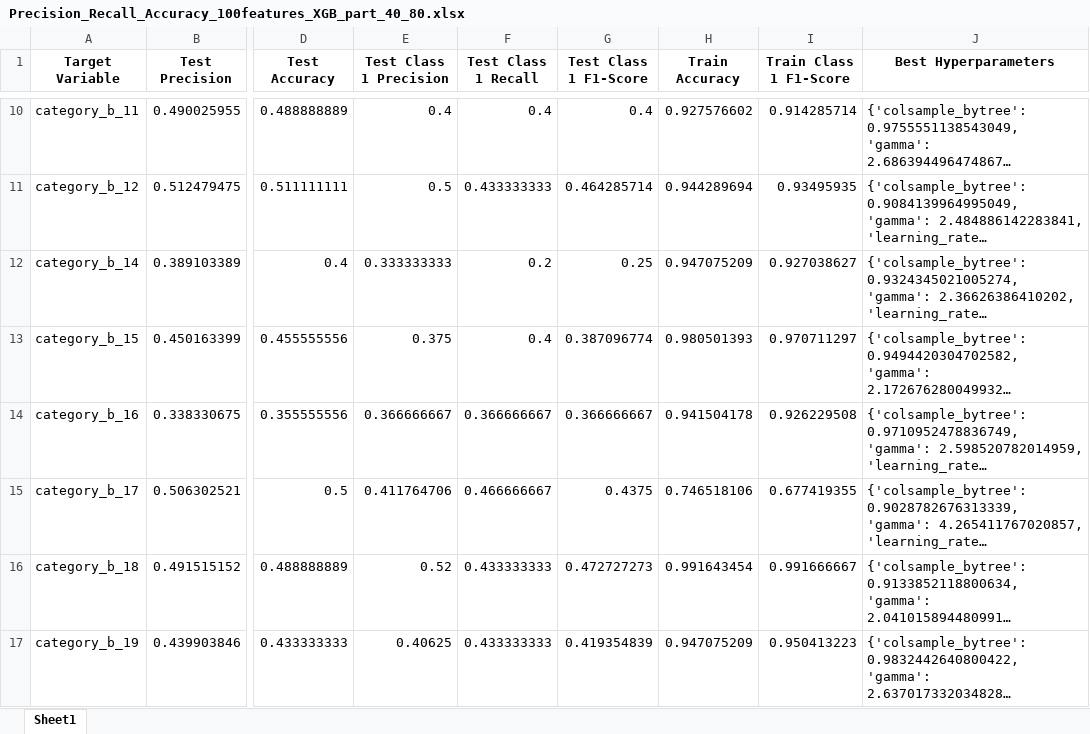
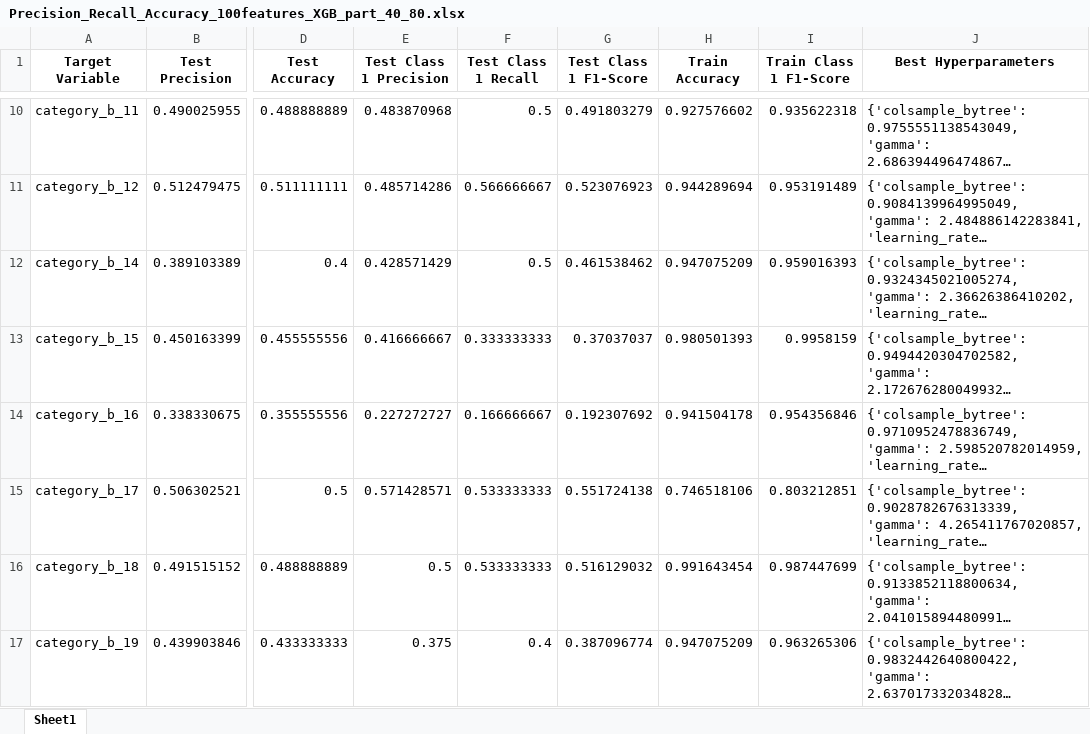
Before and after one commit to pikapika-qiu/CRC_image, an Excel workbook: Best_features_XGboost_results/Precision_Recall_Accuracy_100features_XGB_part_40_80.xlsx, sheet Sheet1, drawn as a sheet; only a part is shown, gaps mark what is left out; long unchanged cells end in …; values as stored, in another font and other column widths than the file's, no borders; the diff covers the shown part only; the diff names each change by its address in the sheet, - before the commit and + after, or states it on an @@ line.

```diff
--- a/Best_features_XGboost_results/Precision_Recall_Accuracy_100features_XGB_part_40_80.xlsx (sheet Sheet1)
+++ b/Best_features_XGboost_results/Precision_Recall_Accuracy_100features_XGB_part_40_80.xlsx (sheet Sheet1)
-E10 (Test Class 1 Precision): 0.4
+E10 (Test Class 1 Precision): 0.483870968
-F10 (Test Class 1 Recall): 0.4
+F10 (Test Class 1 Recall): 0.5
-G10 (Test Class 1 F1-Score): 0.4
+G10 (Test Class 1 F1-Score): 0.491803279
-I10 (Train Class 1 F1-Score): 0.914285714
+I10 (Train Class 1 F1-Score): 0.935622318
-E11 (Test Class 1 Precision): 0.5
+E11 (Test Class 1 Precision): 0.485714286
-F11 (Test Class 1 Recall): 0.433333333
+F11 (Test Class 1 Recall): 0.566666667
-G11 (Test Class 1 F1-Score): 0.464285714
+G11 (Test Class 1 F1-Score): 0.523076923
-I11 (Train Class 1 F1-Score): 0.93495935
+I11 (Train Class 1 F1-Score): 0.953191489
-E12 (Test Class 1 Precision): 0.333333333
+E12 (Test Class 1 Precision): 0.428571429
-F12 (Test Class 1 Recall): 0.2
+F12 (Test Class 1 Recall): 0.5
-G12 (Test Class 1 F1-Score): 0.25
+G12 (Test Class 1 F1-Score): 0.461538462
-I12 (Train Class 1 F1-Score): 0.927038627
+I12 (Train Class 1 F1-Score): 0.959016393
-E13 (Test Class 1 Precision): 0.375
+E13 (Test Class 1 Precision): 0.416666667
-F13 (Test Class 1 Recall): 0.4
+F13 (Test Class 1 Recall): 0.333333333
-G13 (Test Class 1 F1-Score): 0.387096774
+G13 (Test Class 1 F1-Score): 0.37037037
-I13 (Train Class 1 F1-Score): 0.970711297
+I13 (Train Class 1 F1-Score): 0.9958159
-E14 (Test Class 1 Precision): 0.366666667
+E14 (Test Class 1 Precision): 0.227272727
-F14 (Test Class 1 Recall): 0.366666667
+F14 (Test Class 1 Recall): 0.166666667
-G14 (Test Class 1 F1-Score): 0.366666667
+G14 (Test Class 1 F1-Score): 0.192307692
-I14 (Train Class 1 F1-Score): 0.926229508
+I14 (Train Class 1 F1-Score): 0.954356846
-E15 (Test Class 1 Precision): 0.411764706
+E15 (Test Class 1 Precision): 0.571428571
-F15 (Test Class 1 Recall): 0.466666667
+F15 (Test Class 1 Recall): 0.533333333
-G15 (Test Class 1 F1-Score): 0.4375
+G15 (Test Class 1 F1-Score): 0.551724138
-I15 (Train Class 1 F1-Score): 0.677419355
+I15 (Train Class 1 F1-Score): 0.803212851
-E16 (Test Class 1 Precision): 0.52
+E16 (Test Class 1 Precision): 0.5
-F16 (Test Class 1 Recall): 0.433333333
+F16 (Test Class 1 Recall): 0.533333333
-G16 (Test Class 1 F1-Score): 0.472727273
+G16 (Test Class 1 F1-Score): 0.516129032
-I16 (Train Class 1 F1-Score): 0.991666667
+I16 (Train Class 1 F1-Score): 0.987447699
-E17 (Test Class 1 Precision): 0.40625
+E17 (Test Class 1 Precision): 0.375
-F17 (Test Class 1 Recall): 0.433333333
+F17 (Test Class 1 Recall): 0.4
-G17 (Test Class 1 F1-Score): 0.419354839
+G17 (Test Class 1 F1-Score): 0.387096774
-I17 (Train Class 1 F1-Score): 0.950413223
+I17 (Train Class 1 F1-Score): 0.963265306
```
Also changed, not shown: 125 edited cells elsewhere in this sheet, Best_features_XGboost_results/Precision_Recall_Accuracy_100features_XGB_part_0_40.xlsx, 13 other files.
